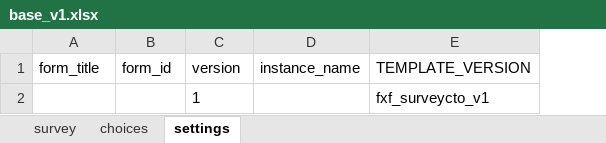
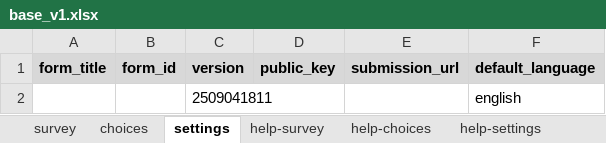
Before and after one commit to mehrabali/fxf-assets, an Excel workbook: templates/surveycto/base_v1.xlsx, sheet settings, drawn as a sheet; values as stored, in another font and other column widths than the file's, no borders; removed rows and columns are numbered as before the commit, all else as after; the diff names each change by its address in the sheet, - before the commit and + after, or states it on an @@ line.

Commit message:
updated templates

```diff
--- a/templates/surveycto/base_v1.xlsx (sheet settings)
+++ b/templates/surveycto/base_v1.xlsx (sheet settings)
+sheet tab: help-survey
+sheet tab: help-choices
+sheet tab: help-settings
-column D (instance_name), empty
-column E (TEMPLATE_VERSION), row 2: fxf_surveycto_v1
+column D (public_key), empty
+column E (submission_url), empty
+column F (default_language), row 2: english
@@ A1:C1 fill: none → #D8D8D8, bold: off → on @@
-C2 (version): 1
+C2 (version): 2509041811
```
Also changed, not shown: sheet survey, sheet choices, 2 other files.
